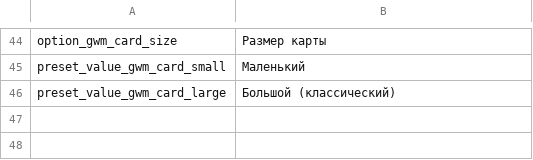
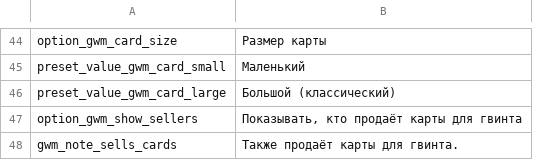
Before and after one commit to CredereNemo/witcher3-gwent-players-map, a CSV file: translations/ru.csv, drawn as a sheet; only a part is shown, gaps mark what is left out; the diff names each change by its address in the sheet, - before the commit and + after, or states it on an @@ line.

Commit message:
Gwent filter: card where the player stands; option to show card sellers
- In the "Gwent" filter the card now sits at the player's own position
  instead of on the shop icon; other filters keep it next to the shop icon.
- New option "Show who sells Gwent cards" (off by default): the 22 players
  whose shop sells Gwent cards get "Also sells Gwent cards." on their
  marker while that shop has a card the player does not own (checked in
  the inventory, so it works on saves in progress). No card names shown.
  Olivier stops selling once the game records his death.
- New texts in all 18 languages.

```diff
--- a/translations/ru.csv
+++ b/translations/ru.csv
+row 47: option_gwm_show_sellers | Показывать, кто продаёт карты для гвинта
+row 48: gwm_note_sells_cards | Также продаёт карты для гвинта.
```
Also changed, not shown: translations/ar.csv, translations/cz.csv, 37 other files.
